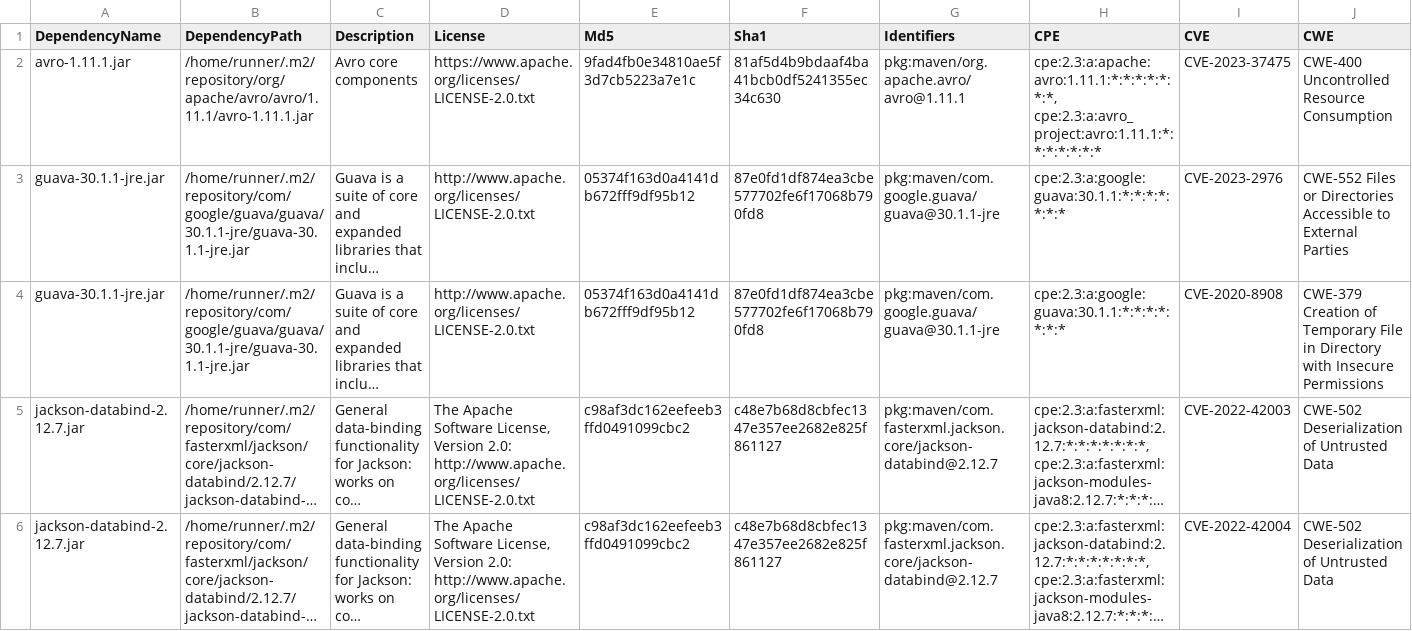
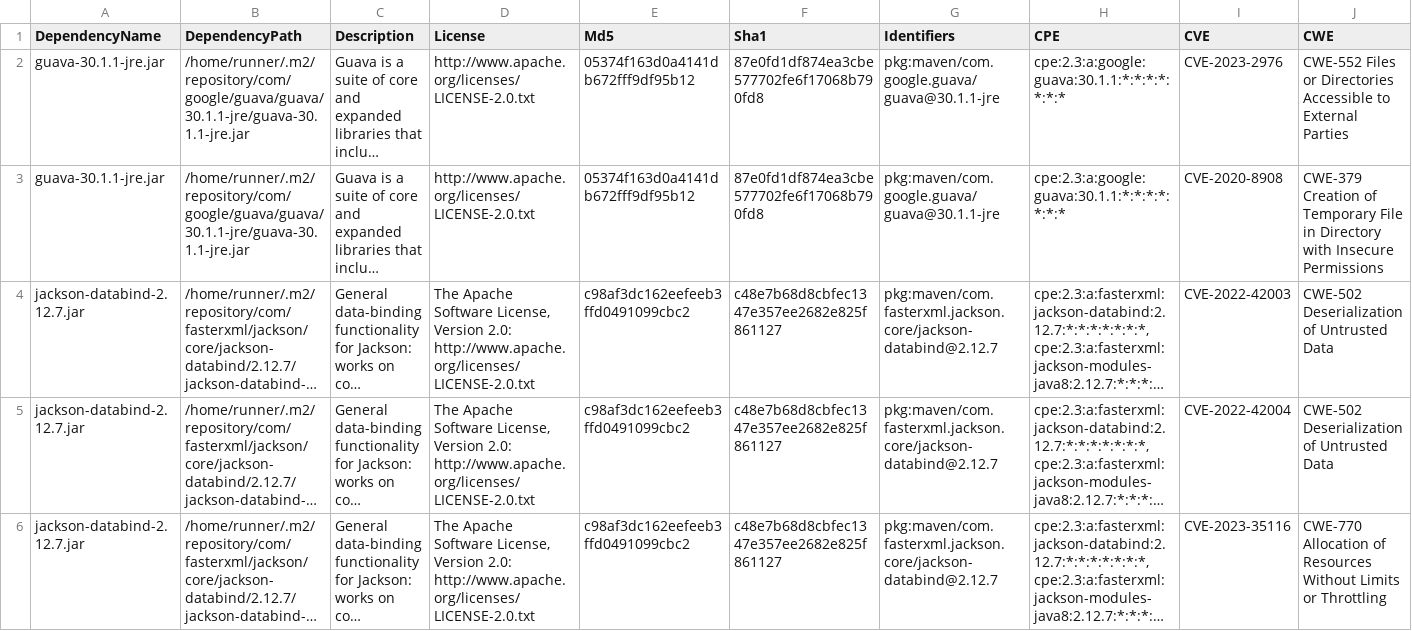
Before and after one commit to piotr-yuxuan/nabab, a CSV file: doc/known-vulnerabilities.csv, drawn as a sheet; only a part is shown; the shorter side is filled out with more unchanged rows; long unchanged cells end in …; rows hold the shown columns only; the diff names each change by its address in the sheet, - before the commit and + after, or states it on an @@ line.

Commit message:
Update known vulnerabilities

```diff
--- a/doc/known-vulnerabilities.csv
+++ b/doc/known-vulnerabilities.csv
-row 2: avro-1.11.1.jar | /home/runner/.m2/repository/org/apache/avro/avro/1.11.1/avro-1.11.1.jar | Avro core components | https://www.apache.org/licenses/LICENSE-2.0.txt | 9fad4fb0e34810ae5f3d7cb5223a7e1c | 81af5d4b9bdaaf4ba41bcb0df5241355ec34c630 | pkg:maven/org.apache.avro/avro@1.11.1 | cpe:2.3:a:apache:avro:1.11.1:*:*:*:*:*:*:*, cpe:2.3:a:avro_project:avro:1.11.1:*:*:*:*:*:*:* | CVE-2023-37475 | CWE-400 Uncontrolled Resource Consumption
```
